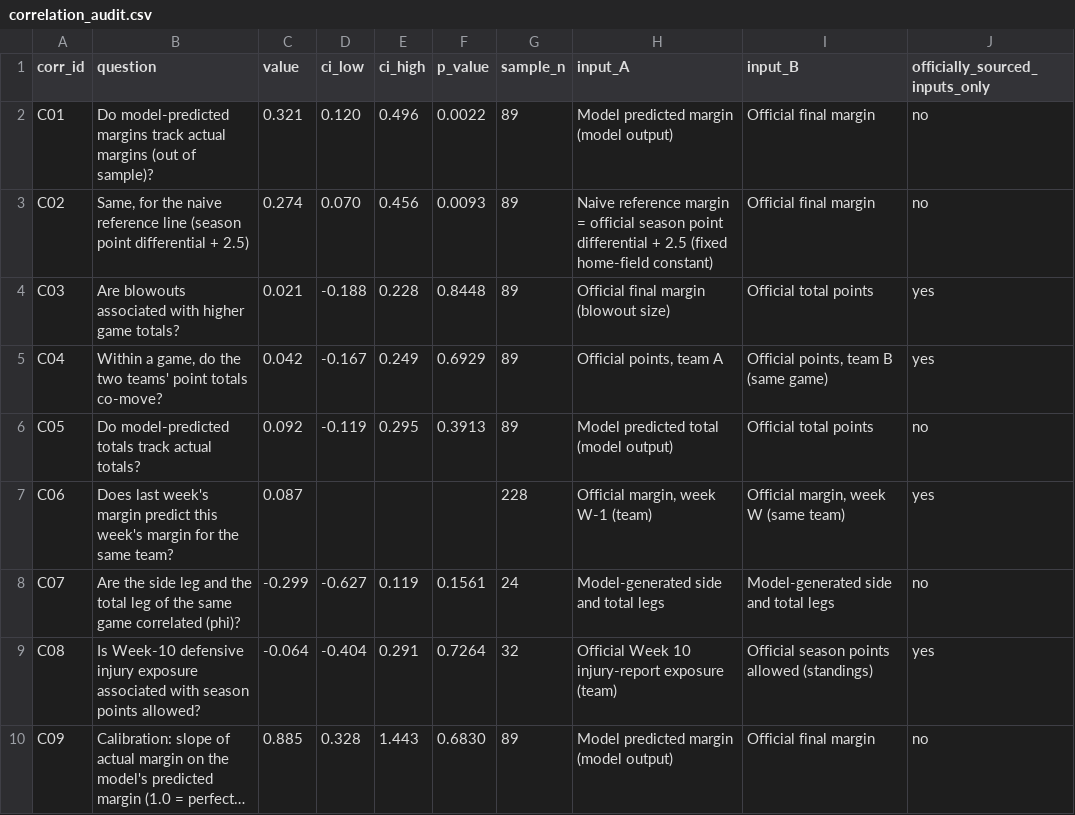
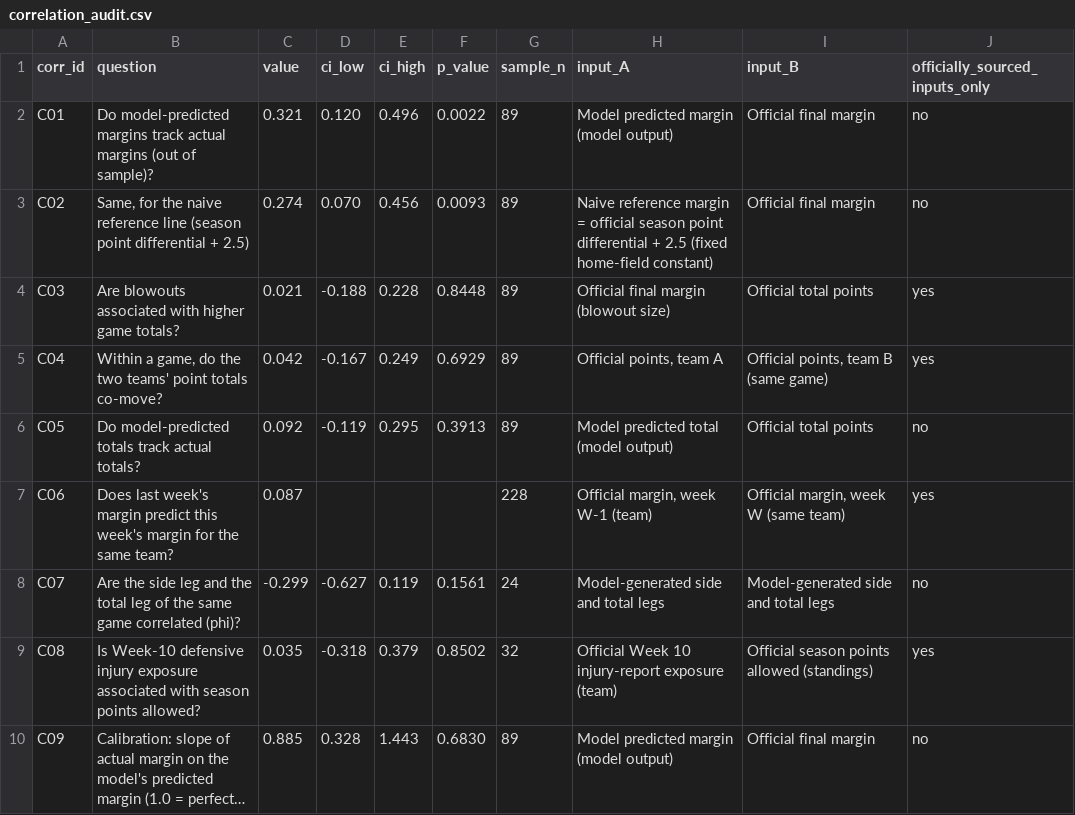
Before and after one commit to karagemop466-tech/X2, a CSV file: data/correlation_audit.csv, drawn as a sheet; only a part is shown; long unchanged cells end in …; the diff names each change by its address in the sheet, - before the commit and + after, or states it on an @@ line.

```diff
--- a/data/correlation_audit.csv
+++ b/data/correlation_audit.csv
-C9 (value): -0.064
+C9 (value): 0.035
-D9 (ci_low): -0.404
+D9 (ci_low): -0.318
-E9 (ci_high): 0.291
+E9 (ci_high): 0.379
-F9 (p_value): 0.7264
+F9 (p_value): 0.8502
```
Also changed, not shown: data/results_feed_checks.csv, data/verification_report.csv, 3 other files.
